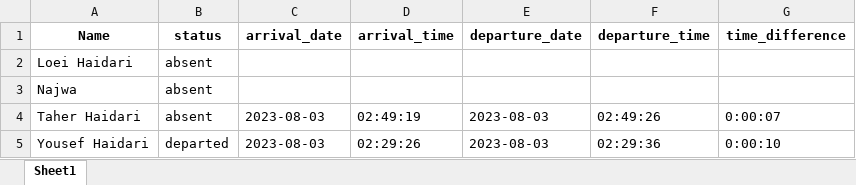
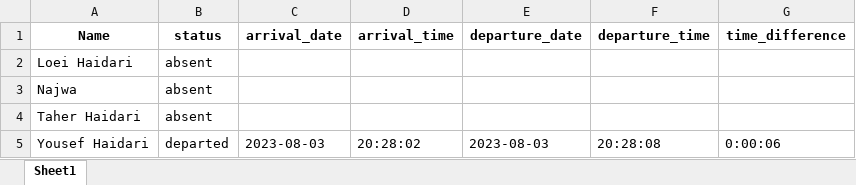
Before and after one commit to haidary99/Face_Recognition, an Excel workbook: attendance_2023-08-03.xlsx, sheet Sheet1, drawn as a sheet; values as stored, in another font and other column widths than the file's, no borders; the diff names each change by its address in the sheet, - before the commit and + after, or states it on an @@ line.

```diff
--- a/attendance_2023-08-03.xlsx (sheet Sheet1)
+++ b/attendance_2023-08-03.xlsx (sheet Sheet1)
-C4 (arrival_date): 2023-08-03
+C4 (arrival_date): (empty)
-D4 (arrival_time): 02:49:19
+D4 (arrival_time): (empty)
-E4 (departure_date): 2023-08-03
+E4 (departure_date): (empty)
-F4 (departure_time): 02:49:26
+F4 (departure_time): (empty)
-G4 (time_difference): 0:00:07
+G4 (time_difference): (empty)
-D5 (arrival_time): 02:29:26
+D5 (arrival_time): 20:28:02
-F5 (departure_time): 02:29:36
+F5 (departure_time): 20:28:08
-G5 (time_difference): 0:00:10
+G5 (time_difference): 0:00:06
```
Also changed, not shown: 3 other files.
